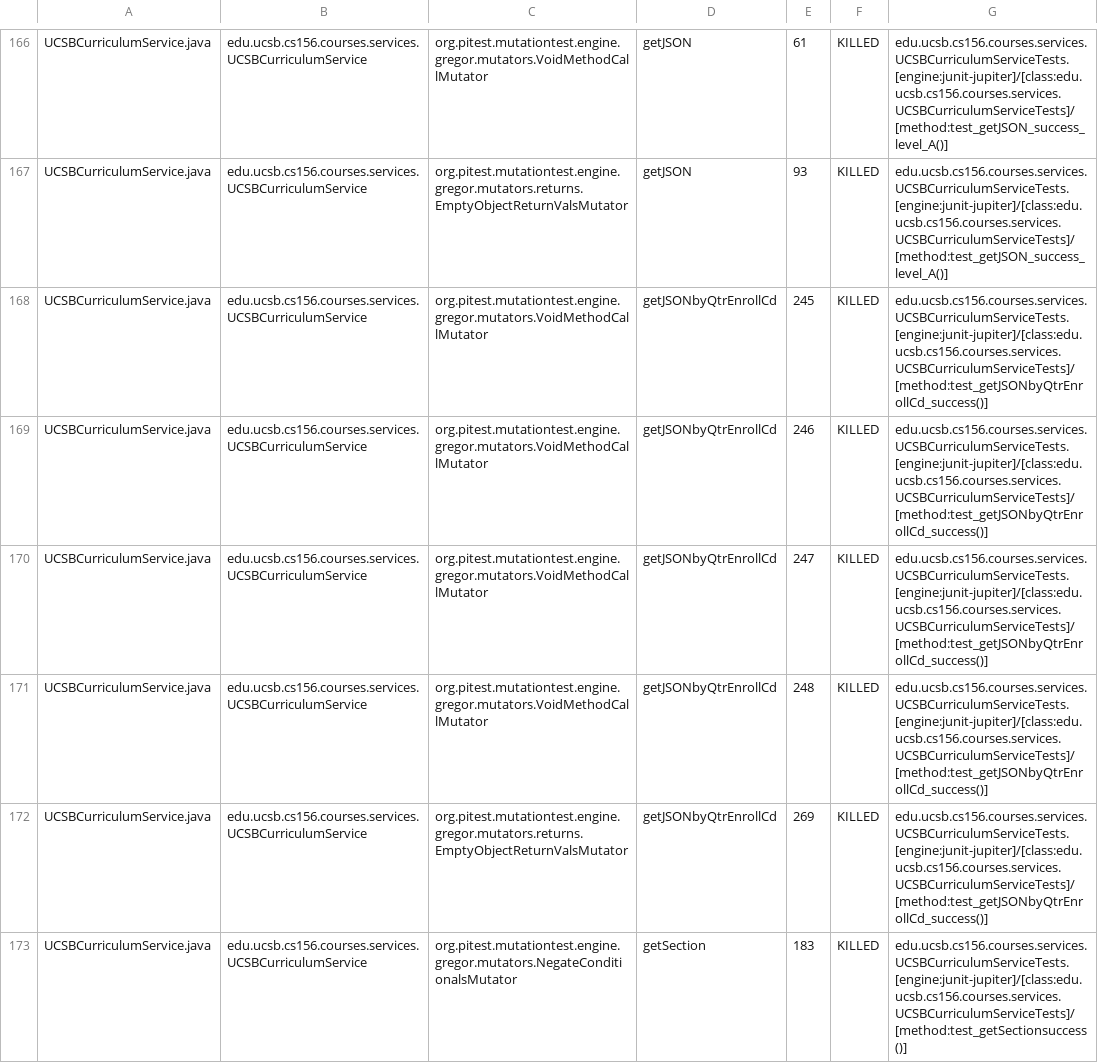
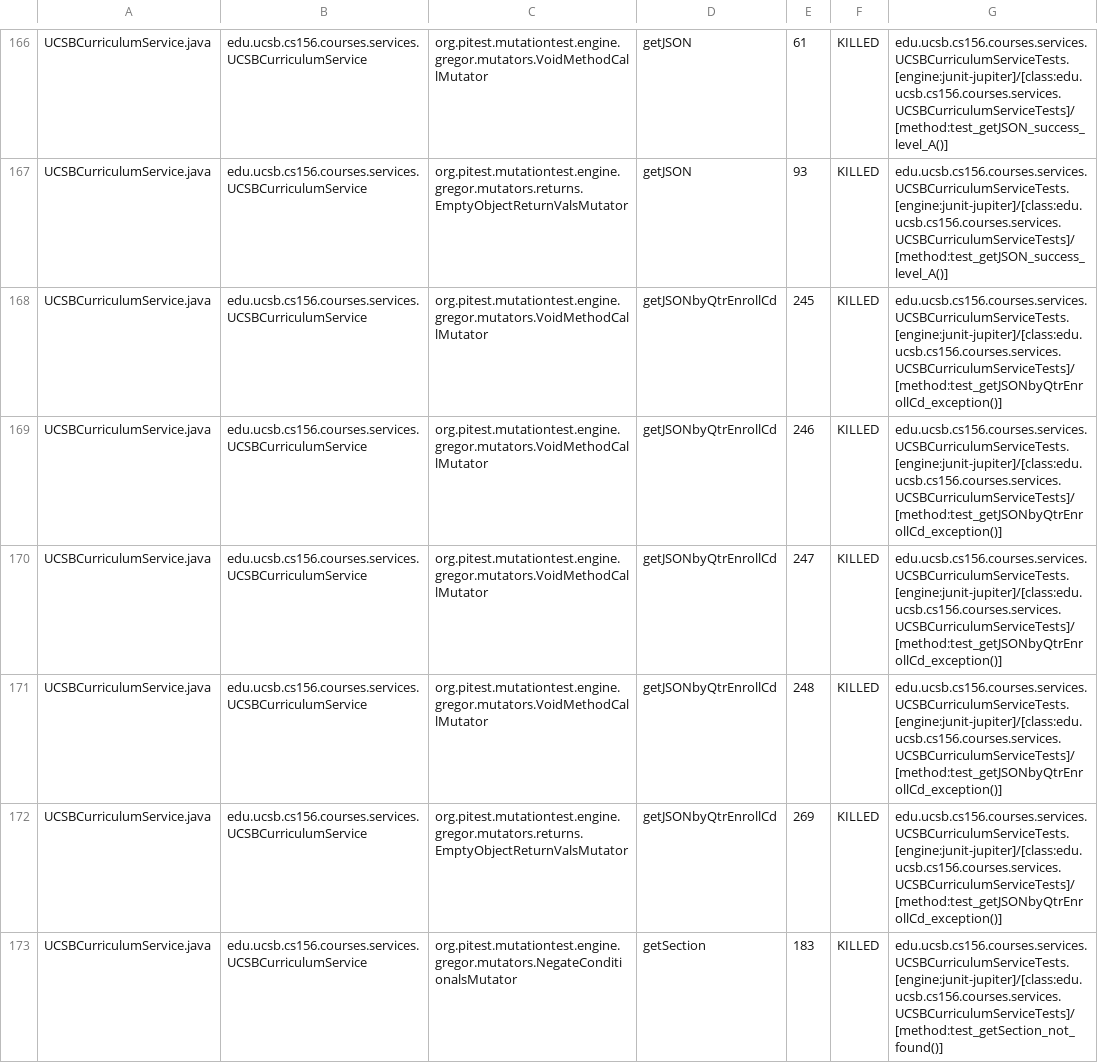
Before and after one commit to ucsb-cs156-w24/proj-courses-w24-5pm-4, a CSV file: prs/18/pitest/mutations.csv, drawn as a sheet; only a part is shown, gaps mark what is left out; the diff covers the shown part only.

Commit message:
Deploying to gh-pages from @ ucsb-cs156-w24/proj-courses-w24-5pm-4@840f7a6a04e8cb930aedcc40bcd24d3bd776854e 🚀

```diff
--- a/prs/18/pitest/mutations.csv
+++ b/prs/18/pitest/mutations.csv
@@ -167,7 +167,7 @@ UCSBCurriculumService.java,edu.ucsb.cs156.courses.services.UCSBCurriculumService
 UCSBCurriculumService.java,edu.ucsb.cs156.courses.services.UCSBCurriculumService,org.pitest.mutationtest.engine.gregor.mutators.returns.EmptyObjectReturnValsMutator,getJSON,93,KILLED,edu.ucsb.cs156.courses.services.UCSBCurriculumServiceTests.[engine:junit-jupiter]/[class:edu.ucsb.cs156.courses.services.UCSBCurriculumServiceTests]/[method:test_getJSON_success_level_A()]
-UCSBCurriculumService.java,edu.ucsb.cs156.courses.services.UCSBCurriculumService,org.pitest.mutationtest.engine.gregor.mutators.VoidMethodCallMutator,getJSONbyQtrEnrollCd,245,KILLED,edu.ucsb.cs156.courses.services.UCSBCurriculumServiceTests.[engine:junit-jupiter]/[class:edu.ucsb.cs156.courses.services.UCSBCurriculumServiceTests]/[method:test_getJSONbyQtrEnrollCd_success()]
-UCSBCurriculumService.java,edu.ucsb.cs156.courses.services.UCSBCurriculumService,org.pitest.mutationtest.engine.gregor.mutators.VoidMethodCallMutator,getJSONbyQtrEnrollCd,246,KILLED,edu.ucsb.cs156.courses.services.UCSBCurriculumServiceTests.[engine:junit-jupiter]/[class:edu.ucsb.cs156.courses.services.UCSBCurriculumServiceTests]/[method:test_getJSONbyQtrEnrollCd_success()]
-UCSBCurriculumService.java,edu.ucsb.cs156.courses.services.UCSBCurriculumService,org.pitest.mutationtest.engine.gregor.mutators.VoidMethodCallMutator,getJSONbyQtrEnrollCd,247,KILLED,edu.ucsb.cs156.courses.services.UCSBCurriculumServiceTests.[engine:junit-jupiter]/[class:edu.ucsb.cs156.courses.services.UCSBCurriculumServiceTests]/[method:test_getJSONbyQtrEnrollCd_success()]
-UCSBCurriculumService.java,edu.ucsb.cs156.courses.services.UCSBCurriculumService,org.pitest.mutationtest.engine.gregor.mutators.VoidMethodCallMutator,getJSONbyQtrEnrollCd,248,KILLED,edu.ucsb.cs156.courses.services.UCSBCurriculumServiceTests.[engine:junit-jupiter]/[class:edu.ucsb.cs156.courses.services.UCSBCurriculumServiceTests]/[method:test_getJSONbyQtrEnrollCd_success()]
-UCSBCurriculumService.java,edu.ucsb.cs156.courses.services.UCSBCurriculumService,org.pitest.mutationtest.engine.gregor.mutators.returns.EmptyObjectReturnValsMutator,getJSONbyQtrEnrollCd,269,KILLED,edu.ucsb.cs156.courses.services.UCSBCurriculumServiceTests.[engine:junit-jupiter]/[class:edu.ucsb.cs156.courses.services.UCSBCurriculumServiceTests]/[method:test_getJSONbyQtrEnrollCd_success()]
-UCSBCurriculumService.java,edu.ucsb.cs156.courses.services.UCSBCurriculumService,org.pitest.mutationtest.engine.gregor.mutators.NegateConditionalsMutator,getSection,183,KILLED,edu.ucsb.cs156.courses.services.UCSBCurriculumServiceTests.[engine:junit-jupiter]/[class:edu.ucsb.cs156.courses.services.UCSBCurriculumServiceTests]/[method:test_getSectionsuccess()]
+UCSBCurriculumService.java,edu.ucsb.cs156.courses.services.UCSBCurriculumService,org.pitest.mutationtest.engine.gregor.mutators.VoidMethodCallMutator,getJSONbyQtrEnrollCd,245,KILLED,edu.ucsb.cs156.courses.services.UCSBCurriculumServiceTests.[engine:junit-jupiter]/[class:edu.ucsb.cs156.courses.services.UCSBCurriculumServiceTests]/[method:test_getJSONbyQtrEnrollCd_exception()]
+UCSBCurriculumService.java,edu.ucsb.cs156.courses.services.UCSBCurriculumService,org.pitest.mutationtest.engine.gregor.mutators.VoidMethodCallMutator,getJSONbyQtrEnrollCd,246,KILLED,edu.ucsb.cs156.courses.services.UCSBCurriculumServiceTests.[engine:junit-jupiter]/[class:edu.ucsb.cs156.courses.services.UCSBCurriculumServiceTests]/[method:test_getJSONbyQtrEnrollCd_exception()]
+UCSBCurriculumService.java,edu.ucsb.cs156.courses.services.UCSBCurriculumService,org.pitest.mutationtest.engine.gregor.mutators.VoidMethodCallMutator,getJSONbyQtrEnrollCd,247,KILLED,edu.ucsb.cs156.courses.services.UCSBCurriculumServiceTests.[engine:junit-jupiter]/[class:edu.ucsb.cs156.courses.services.UCSBCurriculumServiceTests]/[method:test_getJSONbyQtrEnrollCd_exception()]
+UCSBCurriculumService.java,edu.ucsb.cs156.courses.services.UCSBCurriculumService,org.pitest.mutationtest.engine.gregor.mutators.VoidMethodCallMutator,getJSONbyQtrEnrollCd,248,KILLED,edu.ucsb.cs156.courses.services.UCSBCurriculumServiceTests.[engine:junit-jupiter]/[class:edu.ucsb.cs156.courses.services.UCSBCurriculumServiceTests]/[method:test_getJSONbyQtrEnrollCd_exception()]
+UCSBCurriculumService.java,edu.ucsb.cs156.courses.services.UCSBCurriculumService,org.pitest.mutationtest.engine.gregor.mutators.returns.EmptyObjectReturnValsMutator,getJSONbyQtrEnrollCd,269,KILLED,edu.ucsb.cs156.courses.services.UCSBCurriculumServiceTests.[engine:junit-jupiter]/[class:edu.ucsb.cs156.courses.services.UCSBCurriculumServiceTests]/[method:test_getJSONbyQtrEnrollCd_exception()]
+UCSBCurriculumService.java,edu.ucsb.cs156.courses.services.UCSBCurriculumService,org.pitest.mutationtest.engine.gregor.mutators.NegateConditionalsMutator,getSection,183,KILLED,edu.ucsb.cs156.courses.services.UCSBCurriculumServiceTests.[engine:junit-jupiter]/[class:edu.ucsb.cs156.courses.services.UCSBCurriculumServiceTests]/[method:test_getSection_not_found()]
```
Also changed, not shown: 72 edited cells elsewhere in this file, 39 other files.
